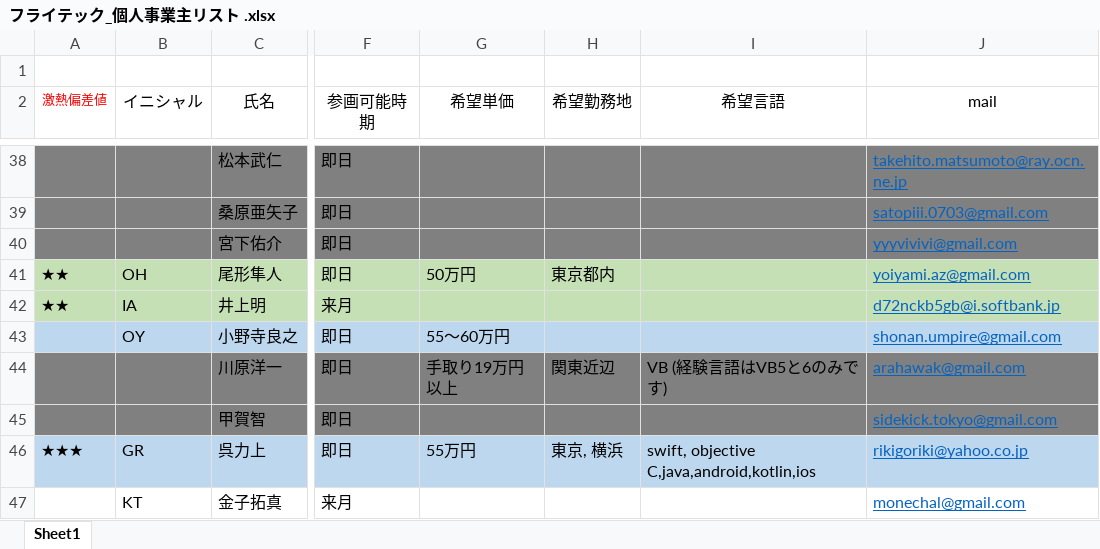
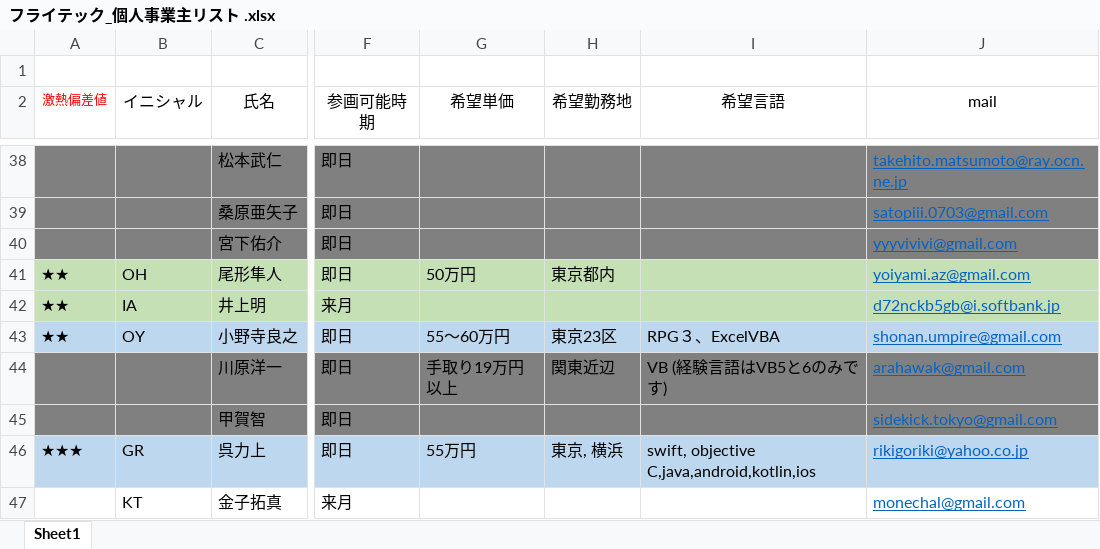
Before and after one commit to soshi16/demo2, an Excel workbook: フライテック個人事業主/フライテック_個人事業主リスト .xlsx, sheet Sheet1, drawn as a sheet; only a part is shown, gaps mark what is left out; values as stored, in another font and other column widths than the file's, no borders; the diff covers the shown part only; the diff names each change by its address in the sheet, - before the commit and + after, or states it on an @@ line.

```diff
--- a/フライテック個人事業主/フライテック_個人事業主リスト .xlsx (sheet Sheet1)
+++ b/フライテック個人事業主/フライテック_個人事業主リスト .xlsx (sheet Sheet1)
-A43 (激熱偏差値): (empty)
+A43 (激熱偏差値): ★★
-H43 (希望勤務地): (empty)
+H43 (希望勤務地): 東京23区
-I43 (希望言語): (empty)
+I43 (希望言語): RPG３、ExcelVBA
```
Also changed, not shown: 17 edited cells and cell formats elsewhere in this sheet, 1 other file.
